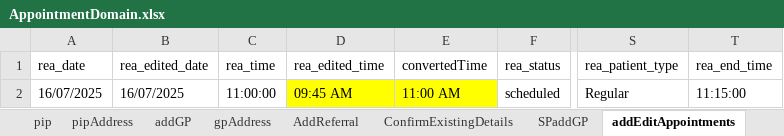
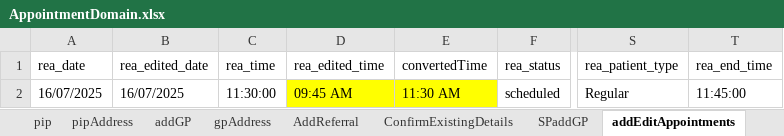
Before and after one commit to manojvyavahare27/C4Automation, an Excel workbook: ExcelFiles/AppointmentDomain.xlsx, sheet addEditAppointments, drawn as a sheet; only a part is shown, gaps mark what is left out; values as stored, in another font and other column widths than the file's, no borders; the diff names each change by its address in the sheet, - before the commit and + after, or states it on an @@ line.

Commit message:
App Excel

```diff
--- a/ExcelFiles/AppointmentDomain.xlsx (sheet addEditAppointments)
+++ b/ExcelFiles/AppointmentDomain.xlsx (sheet addEditAppointments)
-C2 (rea_time): 11:00:00
+C2 (rea_time): 11:30:00
-E2 (convertedTime): 11:00 AM
+E2 (convertedTime): 11:30 AM
-T2 (rea_end_time): 11:15:00
+T2 (rea_end_time): 11:45:00
```
